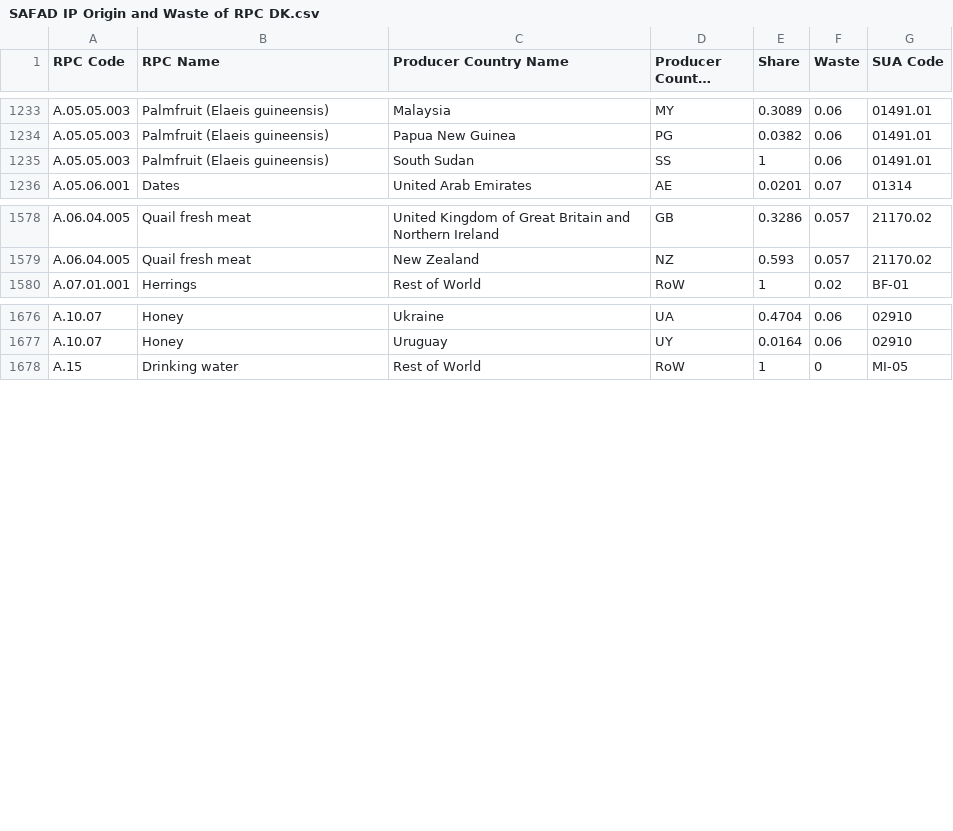
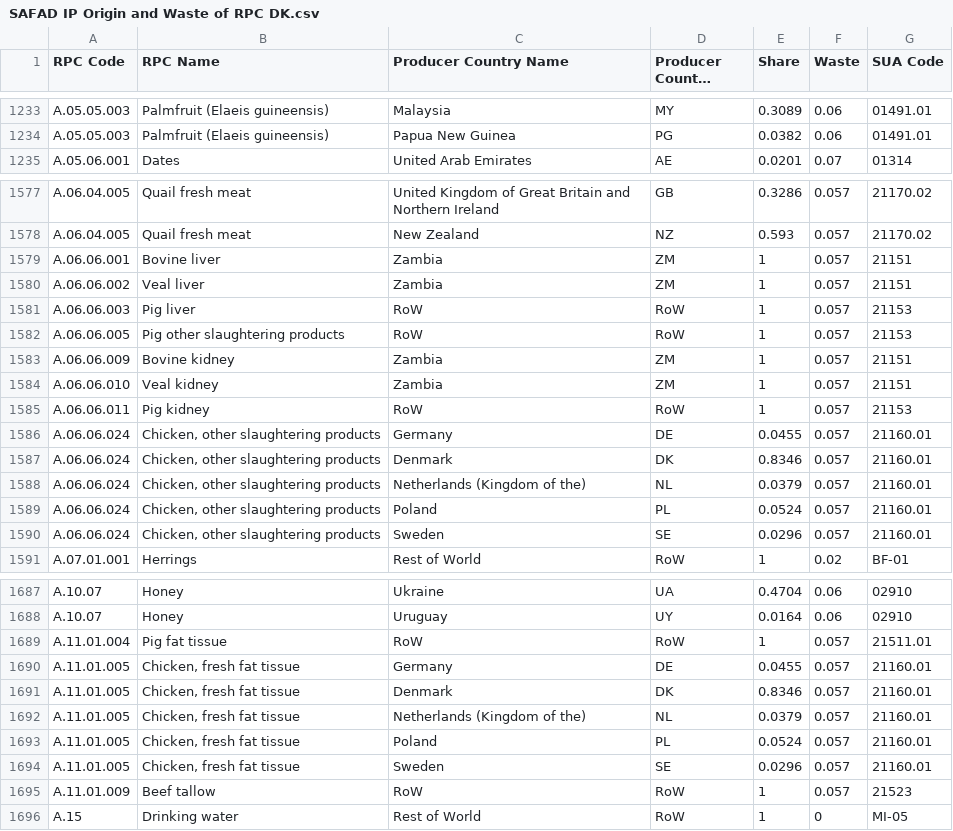
Before and after one commit to SLU-foodsystems/safad, a CSV file: src/default-input-files/SAFAD IP Origin and Waste of RPC/SAFAD IP Origin and Waste of RPC DK.csv, drawn as a sheet; only a part is shown, gaps mark what is left out; long unchanged cells end in ….

```diff
--- a/src/default-input-files/SAFAD IP Origin and Waste of RPC/SAFAD IP Origin and Waste of RPC DK.csv
+++ b/src/default-input-files/SAFAD IP Origin and Waste of RPC/SAFAD IP Origin and Waste of RPC DK.csv
@@ -1234,3 +1234,2 @@
 "A.05.05.003","Palmfruit (Elaeis guineensis)","Papua New Guinea","PG",0.0382,0.06,"01491.01"
-"A.05.05.003","Palmfruit (Elaeis guineensis)","South Sudan","SS",1,0.06,"01491.01"
 "A.05.06.001","Dates","United Arab Emirates","AE",0.0201,0.07,"01314"
@@ -1579,2 +1578,14 @@
 "A.06.04.005","Quail fresh meat","New Zealand","NZ",0.593,0.057,"21170.02"
+"A.06.06.001","Bovine liver","Zambia","ZM",1,0.057,"21151"
+"A.06.06.002","Veal liver","Zambia","ZM",1,0.057,"21151"
+"A.06.06.003","Pig liver","RoW","RoW",1,0.057,"21153"
+"A.06.06.005","Pig other slaughtering products","RoW","RoW",1,0.057,"21153"
+"A.06.06.009","Bovine kidney","Zambia","ZM",1,0.057,"21151"
+"A.06.06.010","Veal kidney","Zambia","ZM",1,0.057,"21151"
+"A.06.06.011","Pig kidney","RoW","RoW",1,0.057,"21153"
+"A.06.06.024","Chicken, other slaughtering products","Germany","DE",0.0455,0.057,"21160.01"
+"A.06.06.024","Chicken, other slaughtering products","Denmark","DK",0.8346,0.057,"21160.01"
+"A.06.06.024","Chicken, other slaughtering products","Netherlands (Kingdom of the)","NL",0.0379,0.057,"21160.01"
+"A.06.06.024","Chicken, other slaughtering products","Poland","PL",0.0524,0.057,"21160.01"
+"A.06.06.024","Chicken, other slaughtering products","Sweden","SE",0.0296,0.057,"21160.01"
 "A.07.01.001","Herrings","Rest of World","RoW",1,0.02,"BF-01"
@@ -1677,2 +1688,9 @@
 "A.10.07","Honey","Uruguay","UY",0.0164,0.06,"02910"
+"A.11.01.004","Pig fat tissue","RoW","RoW",1,0.057,"21511.01"
+"A.11.01.005","Chicken, fresh fat tissue","Germany","DE",0.0455,0.057,"21160.01"
+"A.11.01.005","Chicken, fresh fat tissue","Denmark","DK",0.8346,0.057,"21160.01"
+"A.11.01.005","Chicken, fresh fat tissue","Netherlands (Kingdom of the)","NL",0.0379,0.057,"21160.01"
+"A.11.01.005","Chicken, fresh fat tissue","Poland","PL",0.0524,0.057,"21160.01"
+"A.11.01.005","Chicken, fresh fat tissue","Sweden","SE",0.0296,0.057,"21160.01"
+"A.11.01.009","Beef tallow","RoW","RoW",1,0.057,"21523"
 "A.15","Drinking water","Rest of World","RoW",1,0,"MI-05"
```
Also changed, not shown: src/default-input-files/SAFAD IP Origin and Waste of RPC/SAFAD IP Origin and Waste of RPC DE.csv, src/default-input-files/SAFAD IP Origin and Waste of RPC/SAFAD IP Origin and Waste of RPC FR.csv, 7 other files.
